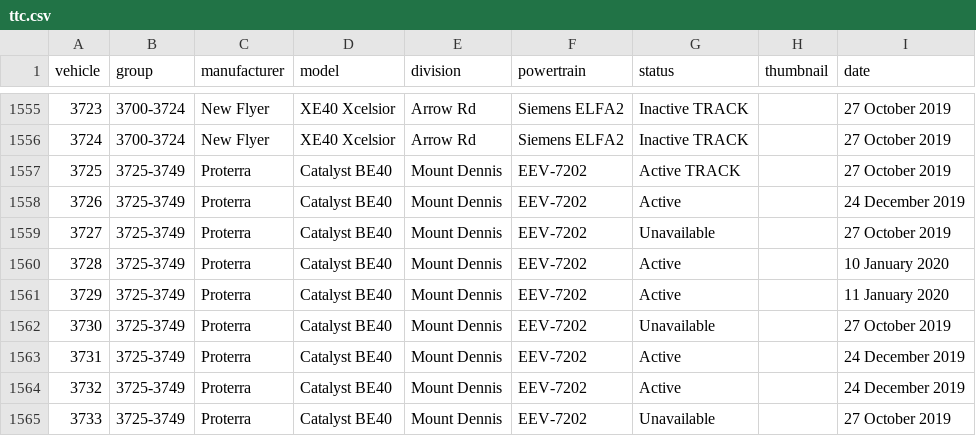
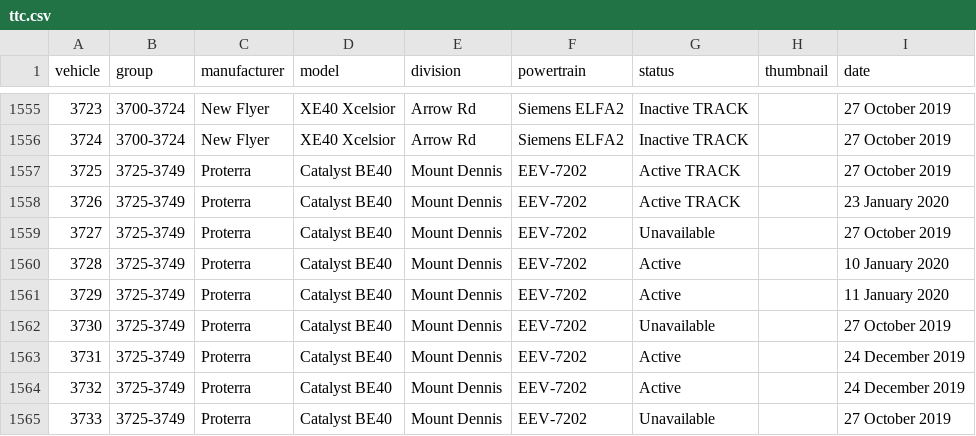
Before and after one commit to BlueNightToronto/njc, a CSV file: njc/fleets/ttc.csv, drawn as a sheet; only a part is shown, gaps mark what is left out.

Commit message:
Updated fleet

```diff
--- a/njc/fleets/ttc.csv
+++ b/njc/fleets/ttc.csv
@@ -1557,3 +1557,3 @@ vehicle	group	manufacturer	model	division	powertrain	status	thumbnail	date
 3725	3725-3749	Proterra	Catalyst BE40	Mount Dennis	EEV-7202	Active TRACK		27 October 2019
-3726	3725-3749	Proterra	Catalyst BE40	Mount Dennis	EEV-7202	Active		24 December 2019
+3726	3725-3749	Proterra	Catalyst BE40	Mount Dennis	EEV-7202	Active TRACK		23 January 2020
 3727	3725-3749	Proterra	Catalyst BE40	Mount Dennis	EEV-7202	Unavailable		27 October 2019
```
